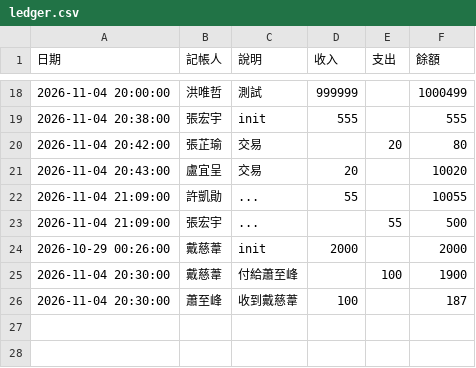
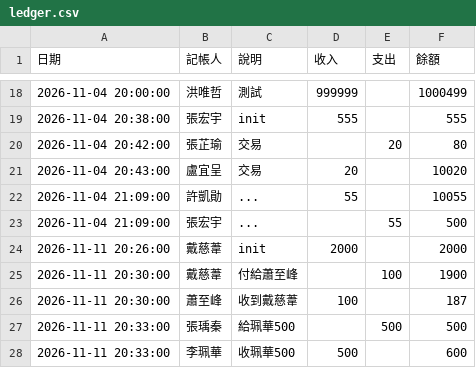
Before and after one commit to yuttai/--------7798, a CSV file: ledger.csv, drawn as a sheet; only a part is shown, gaps mark what is left out.

Commit message:
123

```diff
--- a/ledger.csv
+++ b/ledger.csv
@@ -23,4 +23,6 @@
 2026-11-04 21:09:00,張宏宇,...,,55,500
-2026-10-29 00:26:00,戴慈葦,init,2000,,2000
-2026-11-04 20:30:00,戴慈葦,付給蕭至峰,,100,1900
-2026-11-04 20:30:00,蕭至峰,收到戴慈葦,100,,187
+2026-11-11 20:26:00,戴慈葦,init,2000,,2000
+2026-11-11 20:30:00,戴慈葦,付給蕭至峰,,100,1900
+2026-11-11 20:30:00,蕭至峰,收到戴慈葦,100,,187
+2026-11-11 20:33:00,張瑀秦,給珮華500,,500,500
+2026-11-11 20:33:00,李珮華,收珮華500,500,,600
```
